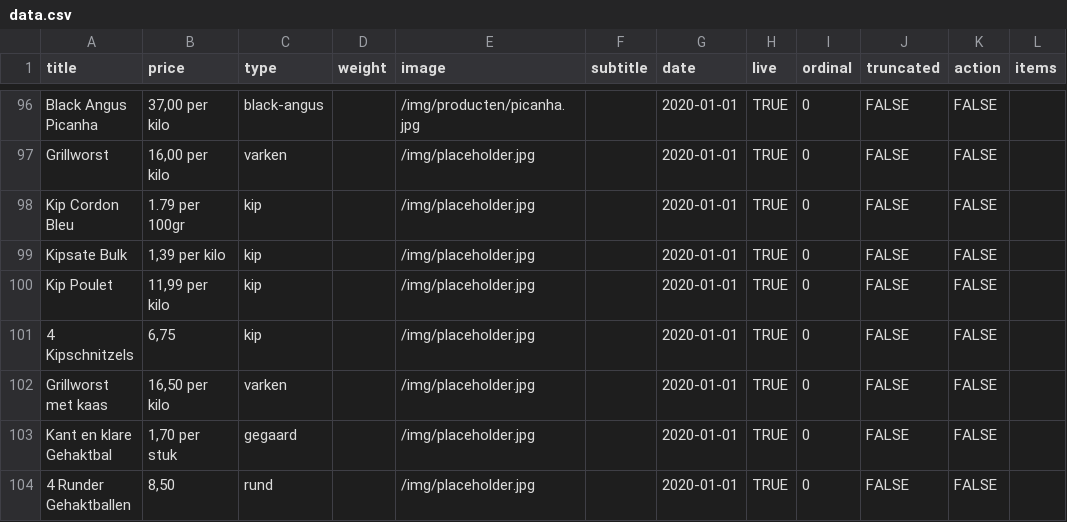
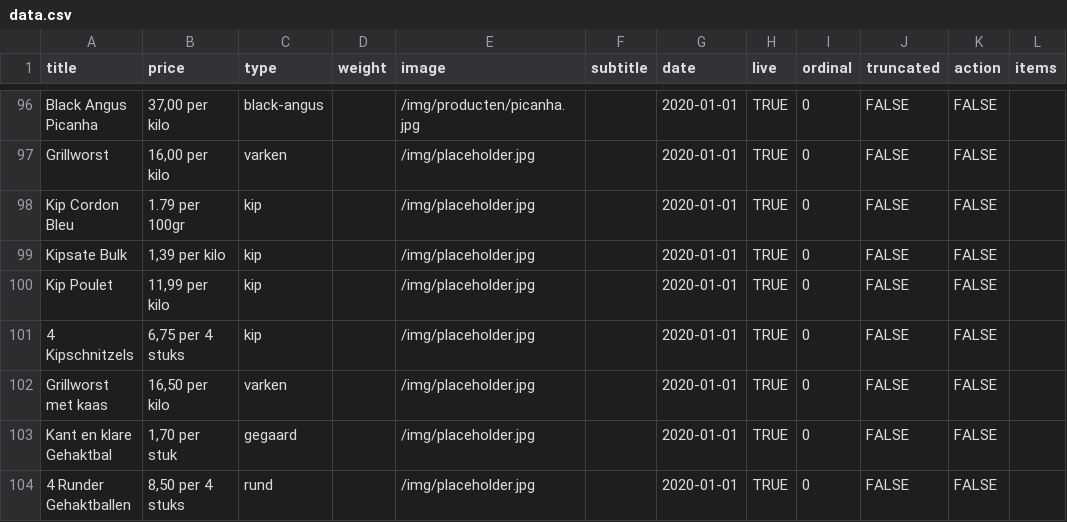
Before and after one commit to stefadinho/SmokeyJohnny_, a CSV file: assortiment/data.csv, drawn as a sheet; only a part is shown, gaps mark what is left out.

Commit message:
Update data.csv

```diff
--- a/assortiment/data.csv
+++ b/assortiment/data.csv
@@ -100,5 +100,5 @@ Kipsate Bulk,"1,39 per kilo",kip,,/img/placeholder.jpg,,2020-01-01,TRUE,0,FALSE,
 Kip Poulet,"11,99 per kilo",kip,,/img/placeholder.jpg,,2020-01-01,TRUE,0,FALSE,FALSE,
-4 Kipschnitzels,"6,75",kip,,/img/placeholder.jpg,,2020-01-01,TRUE,0,FALSE,FALSE,
+4 Kipschnitzels,"6,75 per 4 stuks",kip,,/img/placeholder.jpg,,2020-01-01,TRUE,0,FALSE,FALSE,
 Grillworst met kaas,"16,50 per kilo",varken,,/img/placeholder.jpg,,2020-01-01,TRUE,0,FALSE,FALSE,
 Kant en klare Gehaktbal,"1,70 per stuk",gegaard,,/img/placeholder.jpg,,2020-01-01,TRUE,0,FALSE,FALSE,
-4 Runder Gehaktballen,"8,50",rund,,/img/placeholder.jpg,,2020-01-01,TRUE,0,FALSE,FALSE,
+4 Runder Gehaktballen,"8,50 per 4 stuks",rund,,/img/placeholder.jpg,,2020-01-01,TRUE,0,FALSE,FALSE,
```
